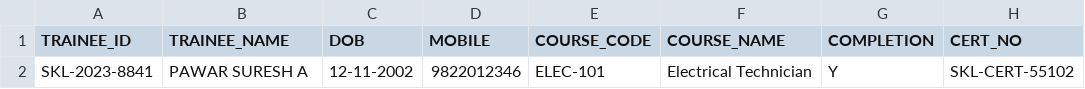
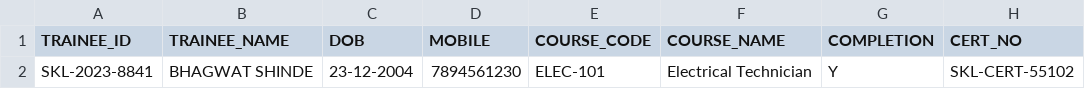
Before and after one commit to Yash-Patil-26/Maha_Setu, a CSV file: data_drop/skills_registry.csv, drawn as a sheet; only a part is shown; the diff names each change by its address in the sheet, - before the commit and + after, or states it on an @@ line.

```diff
--- a/data_drop/skills_registry.csv
+++ b/data_drop/skills_registry.csv
-B2 (TRAINEE_NAME): PAWAR SURESH A
+B2 (TRAINEE_NAME): BHAGWAT SHINDE
-C2 (DOB): 12-11-2002
+C2 (DOB): 23-12-2004
-D2 (MOBILE): 9822012346
+D2 (MOBILE): 7894561230
```
Also changed, not shown: 9 other files.
